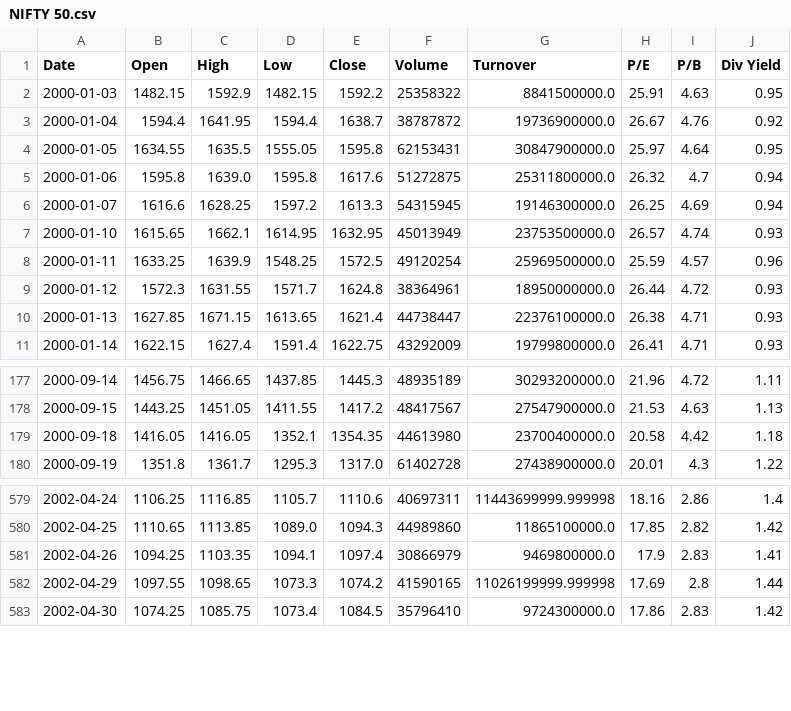
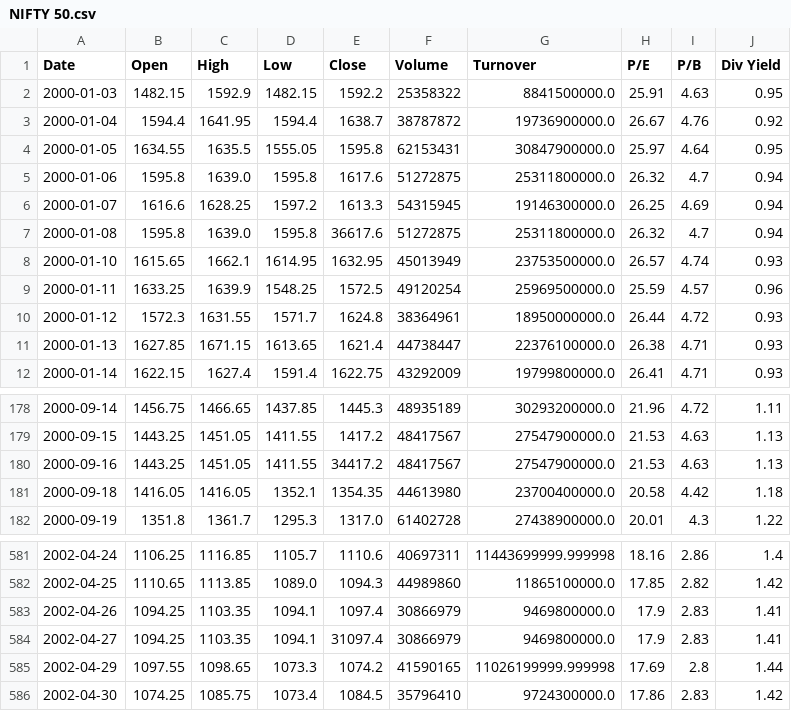
Before and after one commit to supreethahv/jet, a CSV file: NIFTY 50.csv, drawn as a sheet; only a part is shown, gaps mark what is left out.

Commit message:
Update NIFTY 50.csv

```diff
--- a/NIFTY 50.csv
+++ b/NIFTY 50.csv
@@ -6,2 +6,3 @@ Date,Open,High,Low,Close,Volume,Turnover,P/E,P/B,Div Yield
 2000-01-07,1616.6,1628.25,1597.2,1613.3,54315945,19146300000.0,26.25,4.69,0.94
+2000-01-08,1595.8,1639.0,1595.8,36617.6,51272875,25311800000.0,26.32,4.7,0.94
 2000-01-10,1615.65,1662.1,1614.95,1632.95,45013949,23753500000.0,26.57,4.74,0.93
@@ -178,2 +179,3 @@ Date,Open,High,Low,Close,Volume,Turnover,P/E,P/B,Div Yield
 2000-09-15,1443.25,1451.05,1411.55,1417.2,48417567,27547900000.0,21.53,4.63,1.13
+2000-09-16,1443.25,1451.05,1411.55,34417.2,48417567,27547900000.0,21.53,4.63,1.13
 2000-09-18,1416.05,1416.05,1352.1,1354.35,44613980,23700400000.0,20.58,4.42,1.18
@@ -581,2 +583,3 @@ Date,Open,High,Low,Close,Volume,Turnover,P/E,P/B,Div Yield
 2002-04-26,1094.25,1103.35,1094.1,1097.4,30866979,9469800000.0,17.9,2.83,1.41
+2002-04-27,1094.25,1103.35,1094.1,31097.4,30866979,9469800000.0,17.9,2.83,1.41
 2002-04-29,1097.55,1098.65,1073.3,1074.2,41590165,11026199999.999998,17.69,2.8,1.44
```
